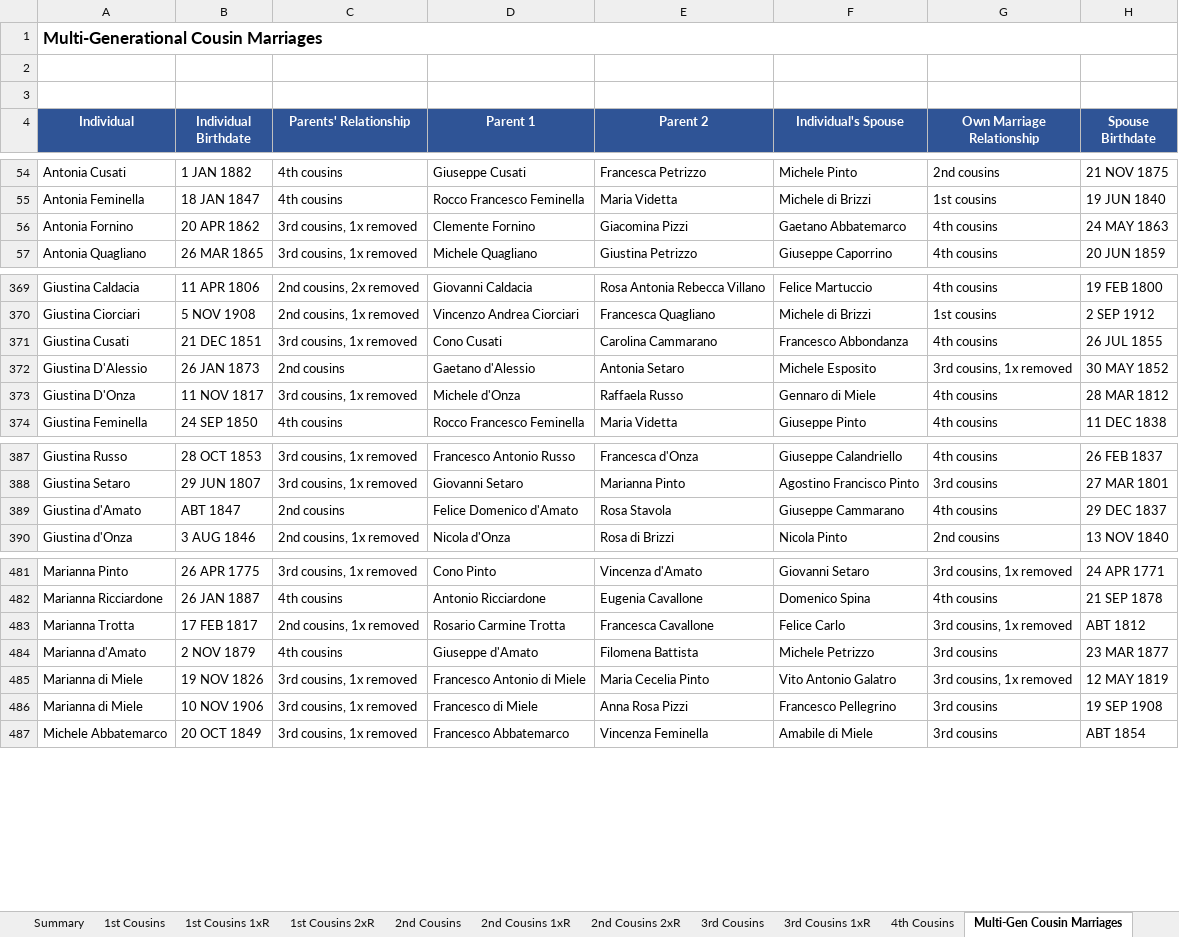
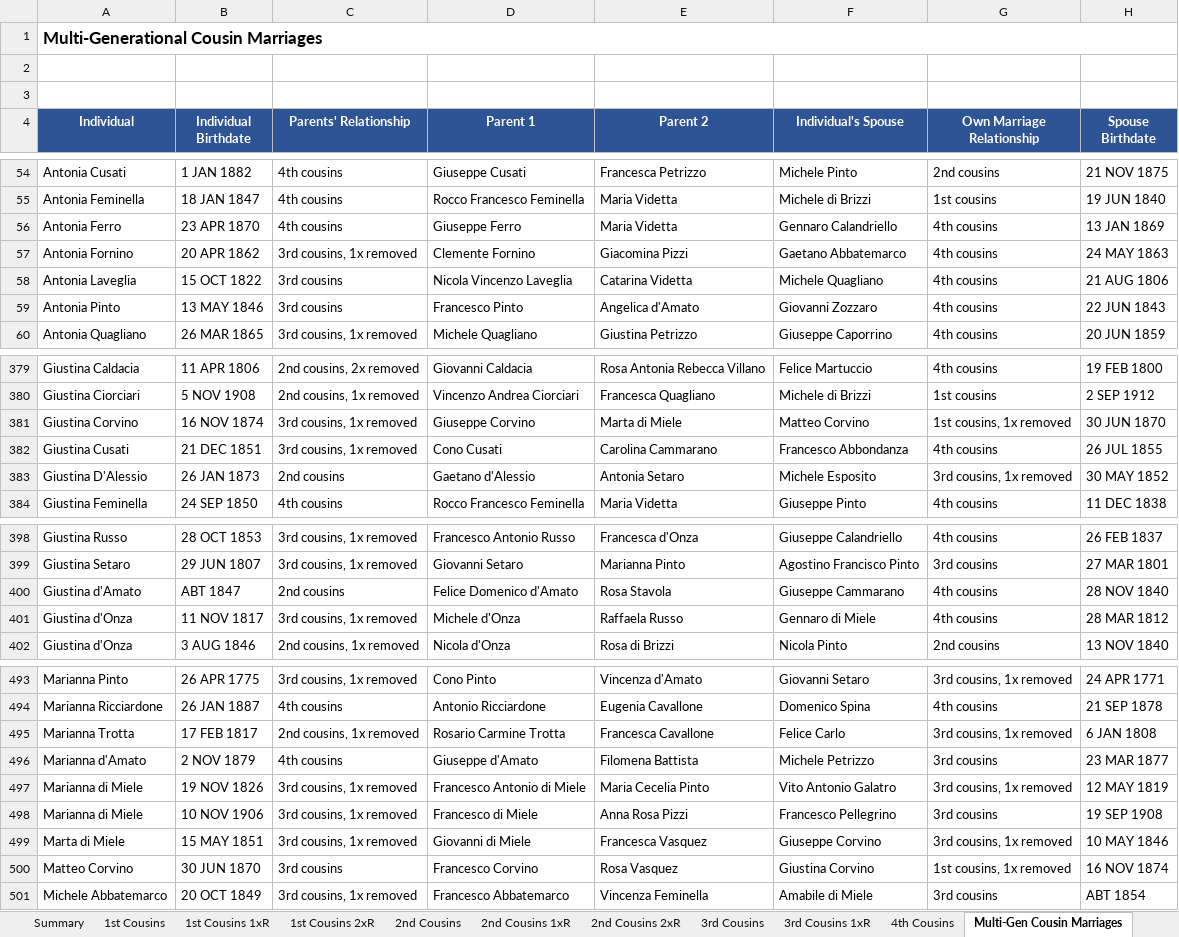
Before and after one commit to johncavallone/sassanochicago, an Excel workbook: assets/downloads/Sassano_Cousin_Marriages.xlsx, sheet Multi-Gen Cousin Marriages, drawn as a sheet; only a part is shown, gaps mark what is left out; values as stored, in another font and other column widths than the file's, no borders; removed rows and columns are numbered as before the commit, all else as after; the diff covers the shown part only; the diff names each change by its address in the sheet, - before the commit and + after, or states it on an @@ line.

```diff
--- a/assets/downloads/Sassano_Cousin_Marriages.xlsx (sheet Multi-Gen Cousin Marriages)
+++ b/assets/downloads/Sassano_Cousin_Marriages.xlsx (sheet Multi-Gen Cousin Marriages)
+row 56: Antonia Ferro | 23 APR 1870 | 4th cousins | Giuseppe Ferro | Maria Videtta | Gennaro Calandriello | 4th cousins | 13 JAN 1869
+row 58: Antonia Laveglia | 15 OCT 1822 | 3rd cousins | Nicola Vincenzo Laveglia | Catarina Videtta | Michele Quagliano | 4th cousins | 21 AUG 1806
+row 59: Antonia Pinto | 13 MAY 1846 | 3rd cousins | Francesco Pinto | Angelica d'Amato | Giovanni Zozzaro | 4th cousins | 22 JUN 1843
+row 381: Giustina Corvino | 16 NOV 1874 | 3rd cousins, 1x removed | Giuseppe Corvino | Marta di Miele | Matteo Corvino | 1st cousins, 1x removed | 30 JUN 1870
-row 373: Giustina D'Onza | 11 NOV 1817 | 3rd cousins, 1x removed | Michele d'Onza | Raffaela Russo | Gennaro di Miele | 4th cousins | 28 MAR 1812
-H400 (Spouse Birthdate): 29 DEC 1837
+H400 (Spouse Birthdate): 28 NOV 1840
+row 401: Giustina d'Onza | 11 NOV 1817 | 3rd cousins, 1x removed | Michele d'Onza | Raffaela Russo | Gennaro di Miele | 4th cousins | 28 MAR 1812
-H495 (Spouse Birthdate): ABT 1812
+H495 (Spouse Birthdate): 6 JAN 1808
+row 499: Marta di Miele | 15 MAY 1851 | 3rd cousins, 1x removed | Giovanni di Miele | Francesca Vasquez | Giuseppe Corvino | 3rd cousins, 1x removed | 10 MAY 1846
+row 500: Matteo Corvino | 30 JUN 1870 | 3rd cousins | Francesco Corvino | Rosa Vasquez | Giustina Corvino | 1st cousins, 1x removed | 16 NOV 1874
```
Also changed, not shown: 14 added rows and 7 edited cells elsewhere in this sheet, sheet 4th Cousins, sheet 3rd Cousins, sheet 3rd Cousins 1xR, sheet 2nd Cousins, sheet Summary, sheet Chicago via Descendant, 3 more sheets, formulas that keep their value, 3 other files.
